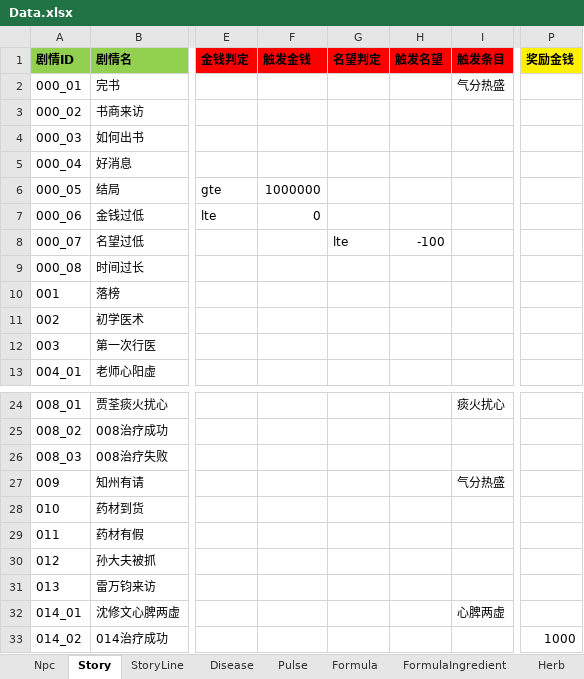
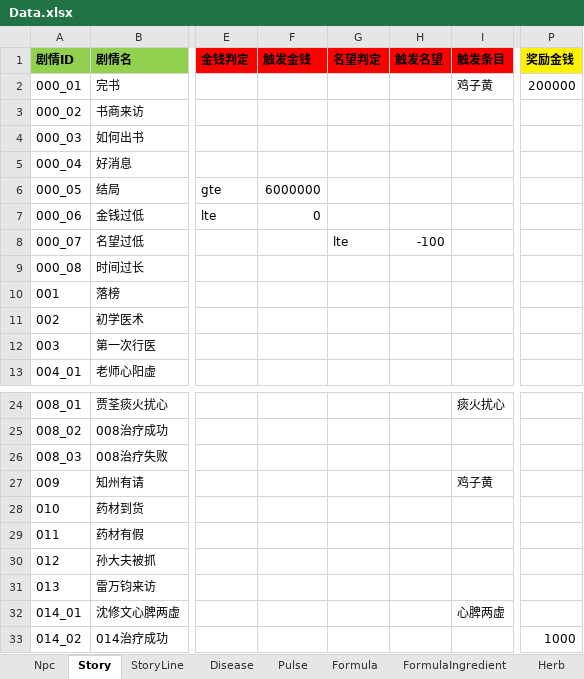
Before and after one commit to lqc19891229/Doctor, an Excel workbook: DataTables/Data.xlsx, sheet Story, drawn as a sheet; only a part is shown, gaps mark what is left out; values as stored, in another font and other column widths than the file's, no borders; the diff names each change by its address in the sheet, - before the commit and + after, or states it on an @@ line.

```diff
--- a/DataTables/Data.xlsx (sheet Story)
+++ b/DataTables/Data.xlsx (sheet Story)
-I2 (触发条目): 气分热盛
+I2 (触发条目): 鸡子黄
-P2 (奖励金钱): (empty)
+P2 (奖励金钱): 200000
-F6 (触发金钱): 1000000
+F6 (触发金钱): 6000000
-I27 (触发条目): 气分热盛
+I27 (触发条目): 鸡子黄
```
Also changed, not shown: sheet Theory, sheet StoryLine, DataTables/Data.backup_before_detailtext_import.xlsx, 37 other files.
